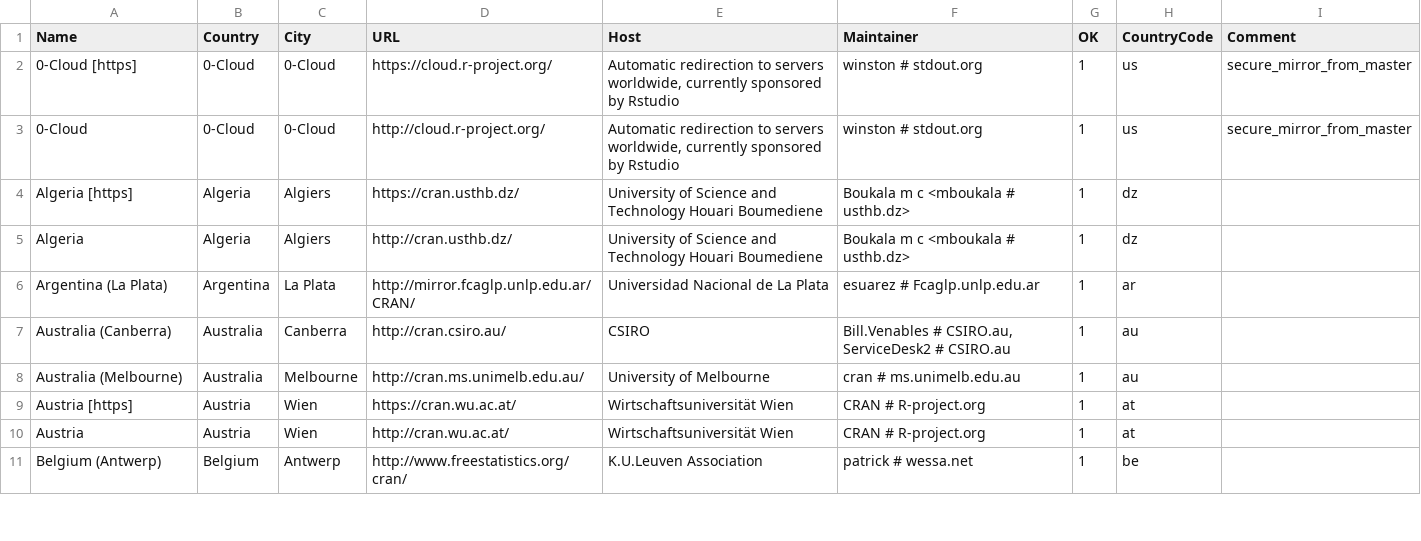
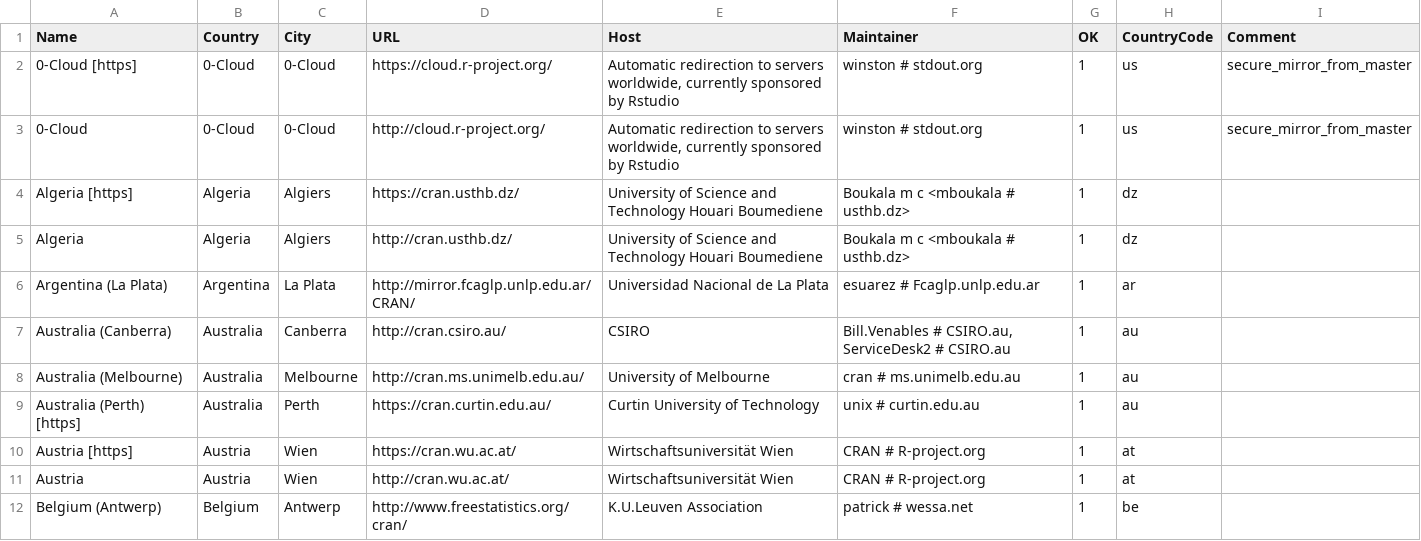
Before and after one commit to minux/R, a CSV file: doc/CRAN_mirrors.csv, drawn as a sheet; only a part is shown.

Commit message:
Updated.
git-svn-id: https://svn.r-project.org/R/trunk@71065 00db46b3-68df-0310-9c12-caf00c1e9a41

```diff
--- a/doc/CRAN_mirrors.csv
+++ b/doc/CRAN_mirrors.csv
@@ -8,2 +8,3 @@ Algeria,Algeria,Algiers,http://cran.usthb.dz/,"University of Science and Technol
 "Australia (Melbourne)",Australia,Melbourne,http://cran.ms.unimelb.edu.au/,"University of Melbourne","cran # ms.unimelb.edu.au",1,au
+"Australia (Perth) [https]",Australia,Perth,https://cran.curtin.edu.au/,"Curtin University of Technology","unix # curtin.edu.au",1,au
 "Austria [https]",Austria,Wien,https://cran.wu.ac.at/,"Wirtschaftsuniversität Wien","CRAN # R-project.org",1,at
```
